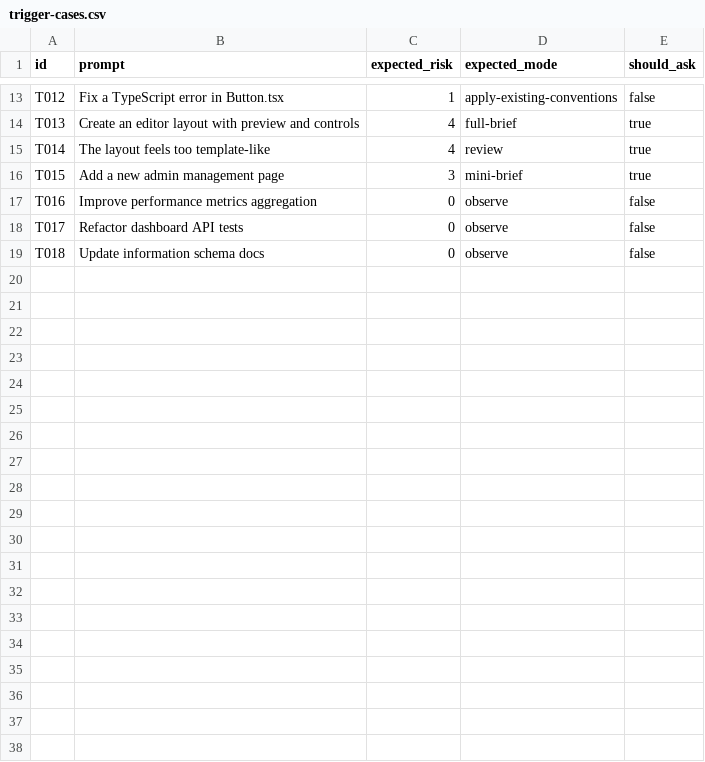
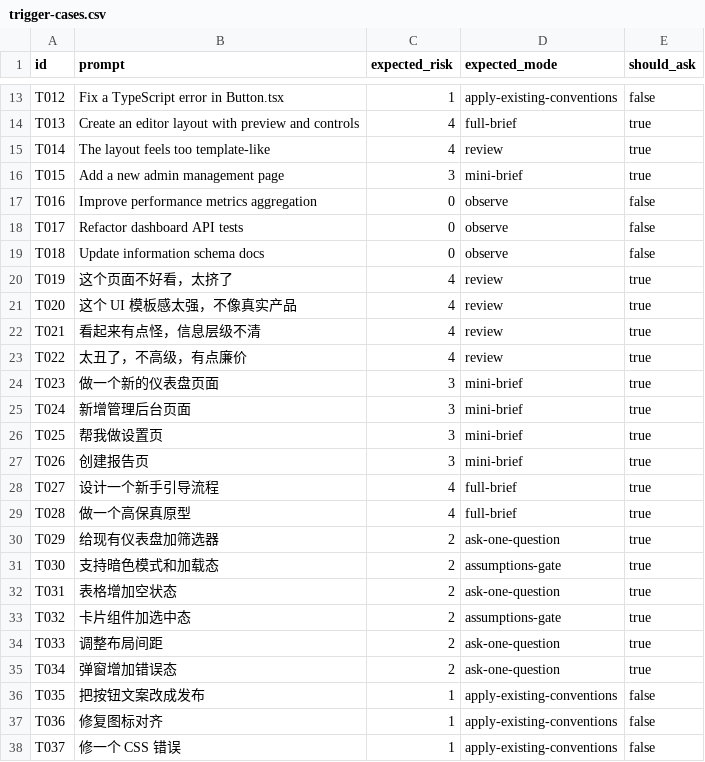
Before and after one commit to princeAndRose/ui-ux-compass, a CSV file: evals/trigger-cases.csv, drawn as a sheet; only a part is shown, gaps mark what is left out; the diff covers the shown part only; the diff names each change by its address in the sheet, - before the commit and + after, or states it on an @@ line.

```diff
--- a/evals/trigger-cases.csv
+++ b/evals/trigger-cases.csv
+row 20: T019 | 这个页面不好看，太挤了 | 4 | review | true
+row 21: T020 | 这个 UI 模板感太强，不像真实产品 | 4 | review | true
+row 22: T021 | 看起来有点怪，信息层级不清 | 4 | review | true
+row 23: T022 | 太丑了，不高级，有点廉价 | 4 | review | true
+row 24: T023 | 做一个新的仪表盘页面 | 3 | mini-brief | true
+row 25: T024 | 新增管理后台页面 | 3 | mini-brief | true
+row 26: T025 | 帮我做设置页 | 3 | mini-brief | true
+row 27: T026 | 创建报告页 | 3 | mini-brief | true
+row 28: T027 | 设计一个新手引导流程 | 4 | full-brief | true
+row 29: T028 | 做一个高保真原型 | 4 | full-brief | true
+row 30: T029 | 给现有仪表盘加筛选器 | 2 | ask-one-question | true
+row 31: T030 | 支持暗色模式和加载态 | 2 | assumptions-gate | true
+row 32: T031 | 表格增加空状态 | 2 | ask-one-question | true
+row 33: T032 | 卡片组件加选中态 | 2 | assumptions-gate | true
+row 34: T033 | 调整布局间距 | 2 | ask-one-question | true
+row 35: T034 | 弹窗增加错误态 | 2 | ask-one-question | true
+row 36: T035 | 把按钮文案改成发布 | 1 | apply-existing-conventions | false
+row 37: T036 | 修复图标对齐 | 1 | apply-existing-conventions | false
+row 38: T037 | 修一个 CSS 错误 | 1 | apply-existing-conventions | false
```
Also changed, not shown: 13 added rows elsewhere in this file, 4 other files.
